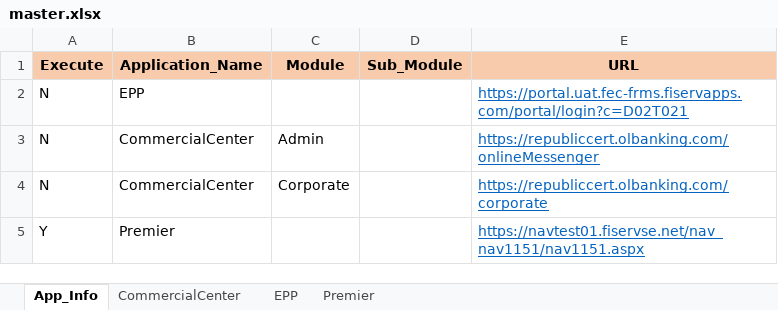
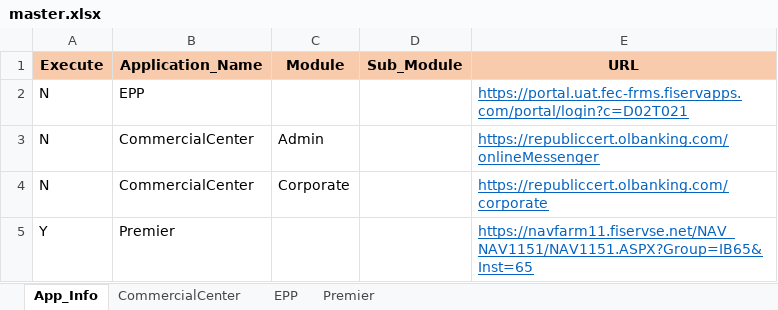
Before and after one commit to mokshamukh/Test_Automation, an Excel workbook: src/main/resources/testdesign/testcontroller/master.xlsx, sheet App_Info, drawn as a sheet; values as stored, in another font and other column widths than the file's, no borders; the diff names each change by its address in the sheet, - before the commit and + after, or states it on an @@ line.

```diff
--- a/src/main/resources/testdesign/testcontroller/master.xlsx (sheet App_Info)
+++ b/src/main/resources/testdesign/testcontroller/master.xlsx (sheet App_Info)
-E5 (URL): https://navtest01.fiservse.net/nav_nav1151/nav1151.aspx
+E5 (URL): https://navfarm11.fiservse.net/NAV_NAV1151/NAV1151.ASPX?Group=IB65&Inst=65
```
Also changed, not shown: sheet Premier, 12 other files.
